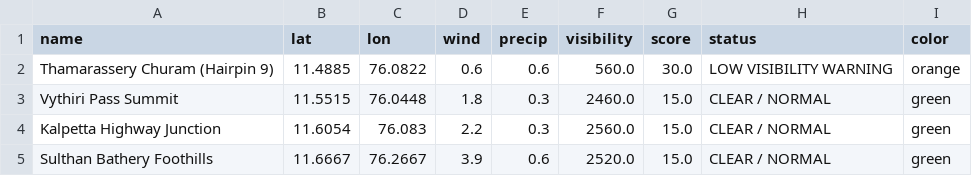
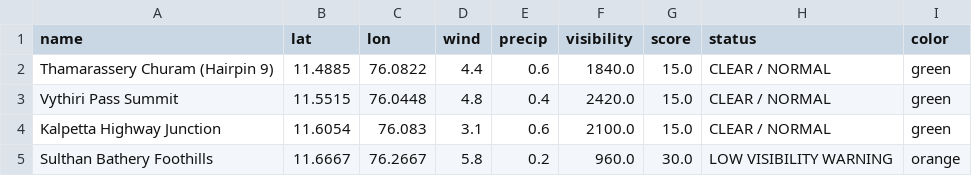
Before and after one commit to hridhikrishna/Supply-Chain-Environmental-Friction, a CSV file: logistics_friction_log.csv, drawn as a sheet.

```diff
--- a/logistics_friction_log.csv
+++ b/logistics_friction_log.csv
@@ -1,5 +1,5 @@
 name,lat,lon,wind,precip,visibility,score,status,color
-Thamarassery Churam (Hairpin 9),11.4885,76.0822,0.6,0.6,560.0,30.0,LOW VISIBILITY WARNING,orange
-Vythiri Pass Summit,11.5515,76.0448,1.8,0.3,2460.0,15.0,CLEAR / NORMAL,green
-Kalpetta Highway Junction,11.6054,76.083,2.2,0.3,2560.0,15.0,CLEAR / NORMAL,green
-Sulthan Bathery Foothills,11.6667,76.2667,3.9,0.6,2520.0,15.0,CLEAR / NORMAL,green
+Thamarassery Churam (Hairpin 9),11.4885,76.0822,4.4,0.6,1840.0,15.0,CLEAR / NORMAL,green
+Vythiri Pass Summit,11.5515,76.0448,4.8,0.4,2420.0,15.0,CLEAR / NORMAL,green
+Kalpetta Highway Junction,11.6054,76.083,3.1,0.6,2100.0,15.0,CLEAR / NORMAL,green
+Sulthan Bathery Foothills,11.6667,76.2667,5.8,0.2,960.0,30.0,LOW VISIBILITY WARNING,orange
```
Also changed, not shown: 1 other file.
